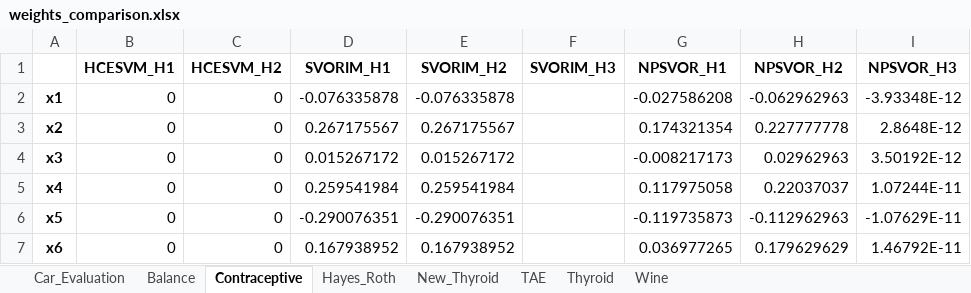
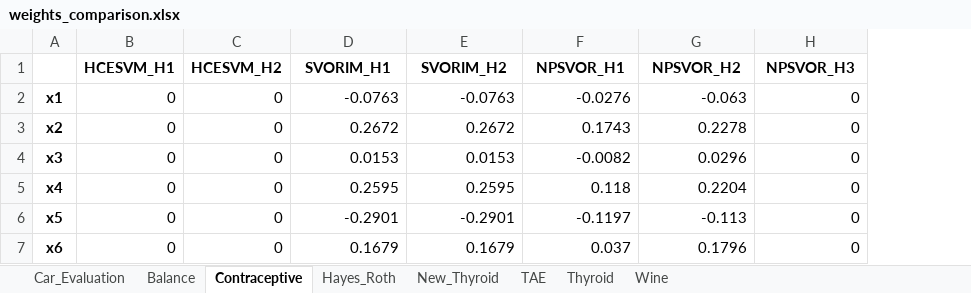
Before and after one commit to bs10081/hcesvm, an Excel workbook: docs/reports/weights_comparison.xlsx, sheet Contraceptive, drawn as a sheet; only a part is shown; values as stored, in another font and other column widths than the file's, no borders; removed rows and columns are numbered as before the commit, all else as after; the diff covers the shown part only; the diff names each change by its address in the sheet, - before the commit and + after, or states it on an @@ line.

```diff
--- a/docs/reports/weights_comparison.xlsx (sheet Contraceptive)
+++ b/docs/reports/weights_comparison.xlsx (sheet Contraceptive)
-column F (SVORIM_H3), empty
-D2 (SVORIM_H1): -0.076335878
+D2 (SVORIM_H1): -0.0763
-E2 (SVORIM_H2): -0.076335878
+E2 (SVORIM_H2): -0.0763
-F2 (NPSVOR_H1): -0.027586208
+F2 (NPSVOR_H1): -0.0276
-G2 (NPSVOR_H2): -0.062962963
+G2 (NPSVOR_H2): -0.063
-H2 (NPSVOR_H3): -3.93348E-12
+H2 (NPSVOR_H3): 0
-D3 (SVORIM_H1): 0.267175567
+D3 (SVORIM_H1): 0.2672
-E3 (SVORIM_H2): 0.267175567
+E3 (SVORIM_H2): 0.2672
-F3 (NPSVOR_H1): 0.174321354
+F3 (NPSVOR_H1): 0.1743
-G3 (NPSVOR_H2): 0.227777778
+G3 (NPSVOR_H2): 0.2278
-H3 (NPSVOR_H3): 2.8648E-12
+H3 (NPSVOR_H3): 0
-D4 (SVORIM_H1): 0.015267172
+D4 (SVORIM_H1): 0.0153
-E4 (SVORIM_H2): 0.015267172
+E4 (SVORIM_H2): 0.0153
-F4 (NPSVOR_H1): -0.008217173
+F4 (NPSVOR_H1): -0.0082
-G4 (NPSVOR_H2): 0.02962963
+G4 (NPSVOR_H2): 0.0296
-H4 (NPSVOR_H3): 3.50192E-12
+H4 (NPSVOR_H3): 0
-D5 (SVORIM_H1): 0.259541984
+D5 (SVORIM_H1): 0.2595
-E5 (SVORIM_H2): 0.259541984
+E5 (SVORIM_H2): 0.2595
-F5 (NPSVOR_H1): 0.117975058
+F5 (NPSVOR_H1): 0.118
-G5 (NPSVOR_H2): 0.22037037
+G5 (NPSVOR_H2): 0.2204
-H5 (NPSVOR_H3): 1.07244E-11
+H5 (NPSVOR_H3): 0
-D6 (SVORIM_H1): -0.290076351
+D6 (SVORIM_H1): -0.2901
-E6 (SVORIM_H2): -0.290076351
+E6 (SVORIM_H2): -0.2901
-F6 (NPSVOR_H1): -0.119735873
+F6 (NPSVOR_H1): -0.1197
-G6 (NPSVOR_H2): -0.112962963
+G6 (NPSVOR_H2): -0.113
-H6 (NPSVOR_H3): -1.07629E-11
+H6 (NPSVOR_H3): 0
-D7 (SVORIM_H1): 0.167938952
+D7 (SVORIM_H1): 0.1679
-E7 (SVORIM_H2): 0.167938952
+E7 (SVORIM_H2): 0.1679
-F7 (NPSVOR_H1): 0.036977265
+F7 (NPSVOR_H1): 0.037
-G7 (NPSVOR_H2): 0.179629629
+G7 (NPSVOR_H2): 0.1796
-H7 (NPSVOR_H3): 1.46792E-11
+H7 (NPSVOR_H3): 0
```
Also changed, not shown: 17 edited cells elsewhere in this sheet, sheet Thyroid, sheet Wine, sheet New_Thyroid, sheet Car_Evaluation, sheet TAE, sheet Hayes_Roth, 1 more sheet, 1 other file.
